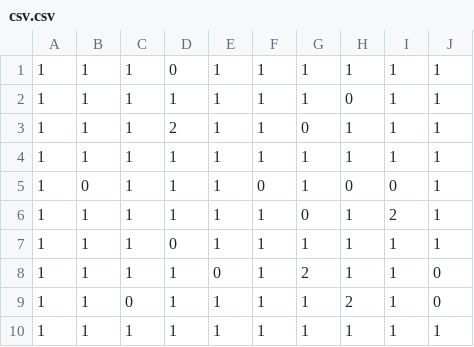
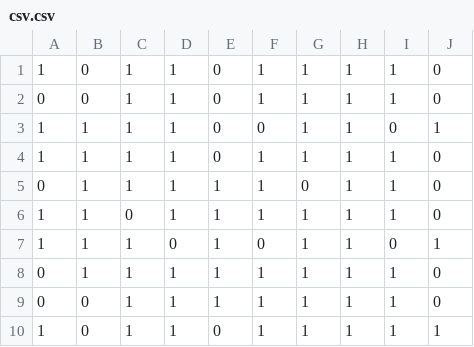
Before and after one commit to CharlesAttend/Automates-Cellulaire, a CSV file: csv.csv, drawn as a sheet.

```diff
--- a/csv.csv
+++ b/csv.csv
@@ -1,10 +1,10 @@
-1,1,1,0,1,1,1,1,1,1
-1,1,1,1,1,1,1,0,1,1
-1,1,1,2,1,1,0,1,1,1
-1,1,1,1,1,1,1,1,1,1
-1,0,1,1,1,0,1,0,0,1
-1,1,1,1,1,1,0,1,2,1
-1,1,1,0,1,1,1,1,1,1
-1,1,1,1,0,1,2,1,1,0
-1,1,0,1,1,1,1,2,1,0
-1,1,1,1,1,1,1,1,1,1
+1,0,1,1,0,1,1,1,1,0
+0,0,1,1,0,1,1,1,1,0
+1,1,1,1,0,0,1,1,0,1
+1,1,1,1,0,1,1,1,1,0
+0,1,1,1,1,1,0,1,1,0
+1,1,0,1,1,1,1,1,1,0
+1,1,1,0,1,0,1,1,0,1
+0,1,1,1,1,1,1,1,1,0
+0,0,1,1,1,1,1,1,1,0
+1,0,1,1,0,1,1,1,1,1
```
Also changed, not shown: 2 other files.
